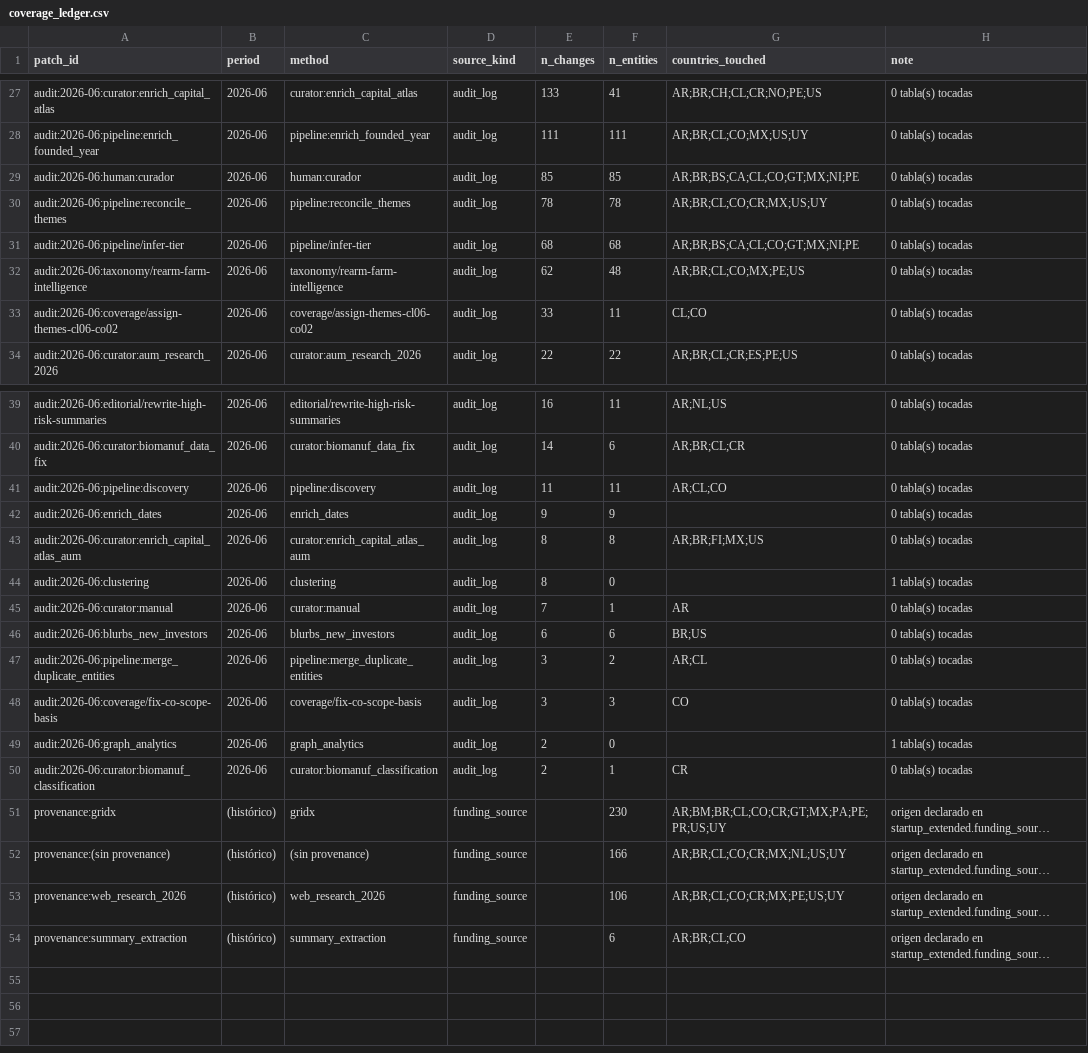
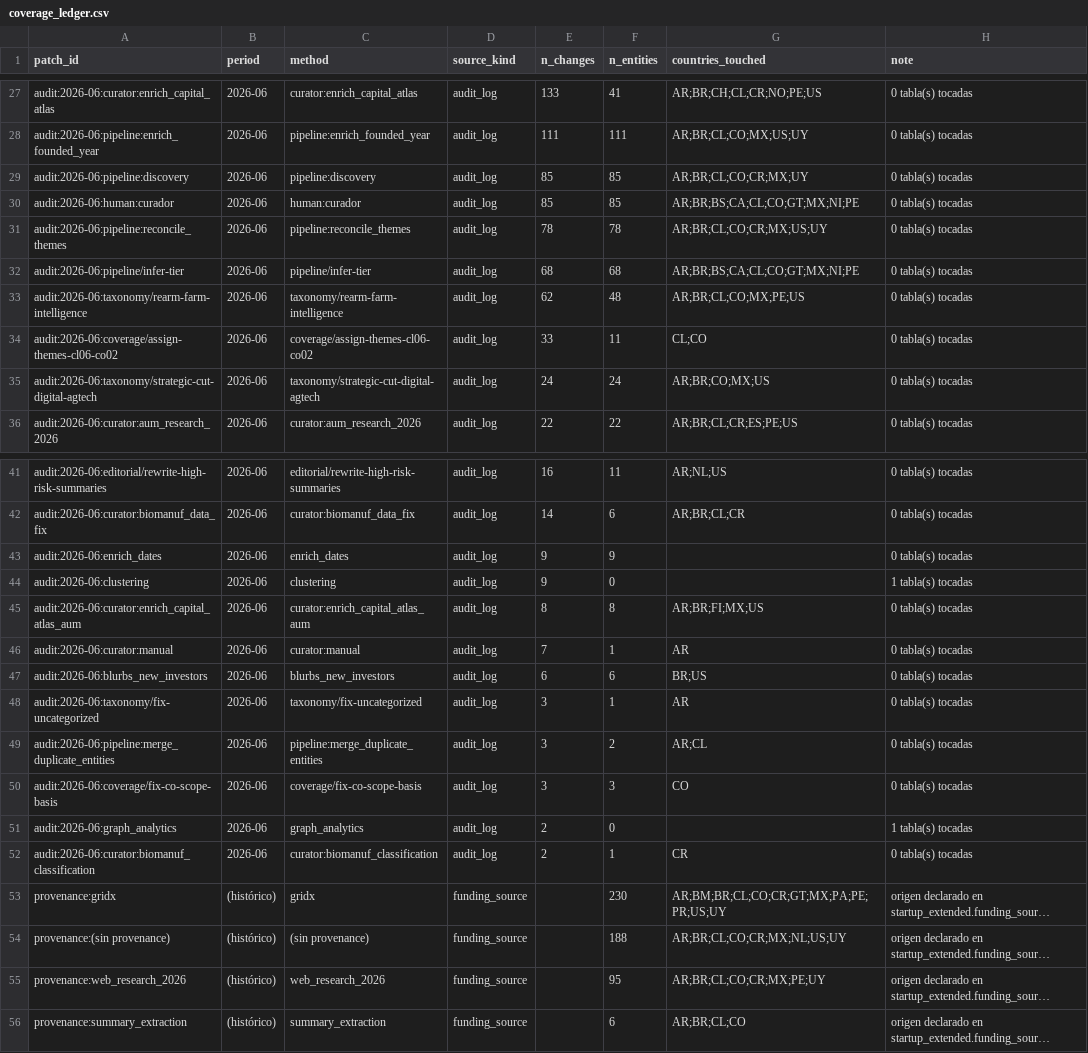
Before and after one commit to pablo201083/bio-vc-latam, a CSV file: quality/coverage_ledger.csv, drawn as a sheet; only a part is shown, gaps mark what is left out; long unchanged cells end in …; removed rows and columns are numbered as before the commit, all else as after; the diff names each change by its address in the sheet, - before the commit and + after, or states it on an @@ line.

```diff
--- a/quality/coverage_ledger.csv
+++ b/quality/coverage_ledger.csv
+row 29: audit:2026-06:pipeline:discovery | 2026-06 | pipeline:discovery | audit_log | 85 | 85 | AR;BR;CL;CO;CR;MX;UY | 0 tabla(s) tocadas
+row 35: audit:2026-06:taxonomy/strategic-cut-digital-agtech | 2026-06 | taxonomy/strategic-cut-digital-agtech | audit_log | 24 | 24 | AR;BR;CO;MX;US | 0 tabla(s) tocadas
-row 41: audit:2026-06:pipeline:discovery | 2026-06 | pipeline:discovery | audit_log | 11 | 11 | AR;CL;CO | 0 tabla(s) tocadas
+row 44: audit:2026-06:clustering | 2026-06 | clustering | audit_log | 9 | 0 |  | 1 tabla(s) tocadas
-row 44: audit:2026-06:clustering | 2026-06 | clustering | audit_log | 8 | 0 |  | 1 tabla(s) tocadas
+row 48: audit:2026-06:taxonomy/fix-uncategorized | 2026-06 | taxonomy/fix-uncategorized | audit_log | 3 | 1 | AR | 0 tabla(s) tocadas
-F54 (n_entities): 166
+F54 (n_entities): 188
-F55 (n_entities): 106
+F55 (n_entities): 95
-G55 (countries_touched): AR;BR;CL;CO;CR;MX;PE;US;UY
+G55 (countries_touched): AR;BR;CL;CO;CR;MX;PE;UY
```
Also changed, not shown: quality/coverage_debias_queue.csv, quality/coverage_matrix.csv, 25 other files.
